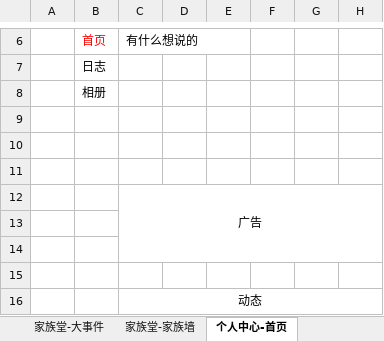
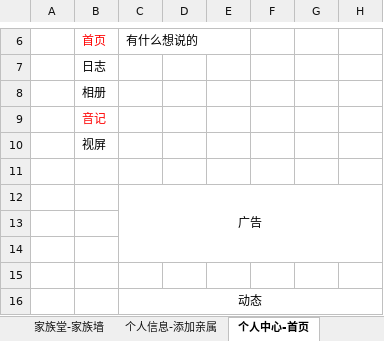
Before and after one commit to 3MusketeersFamily/familyTreeDoc, an Excel workbook: 家谱需求/家谱需求页面2016-10-18.xlsx, sheet 个人中心-首页, drawn as a sheet; only a part is shown, gaps mark what is left out; values as stored, in another font and other column widths than the file's, no borders; the diff names each change by its address in the sheet, - before the commit and + after, or states it on an @@ line.

```diff
--- a/家谱需求/家谱需求页面2016-10-18.xlsx (sheet 个人中心-首页)
+++ b/家谱需求/家谱需求页面2016-10-18.xlsx (sheet 个人中心-首页)
-B9: (empty)
+B9: 音记
-B10: (empty)
+B10: 视屏
```
Also changed, not shown: sheet 首页, sheet 收索结果页面, sheet 个人中心-写日志, sheet 齿轮下拉菜单--创建家谱, other sheet tabs, charts or pictures, 22 other files.
